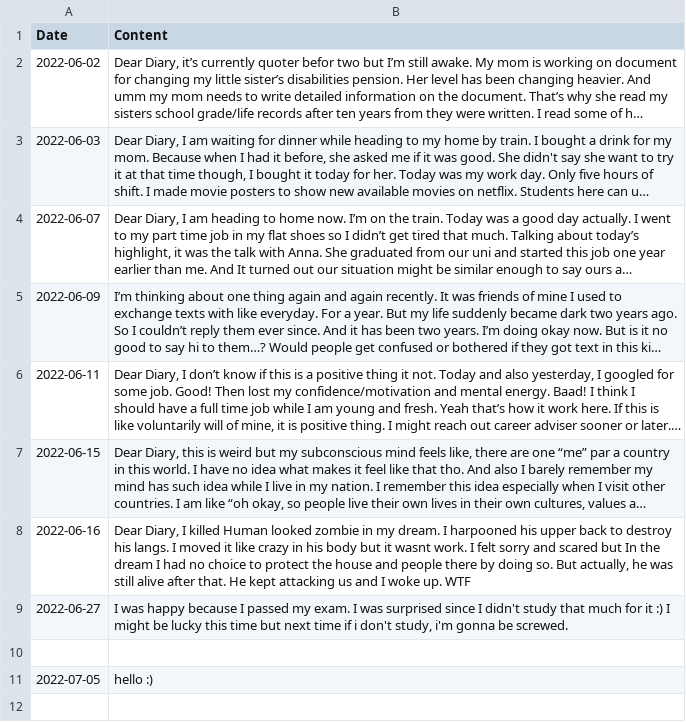
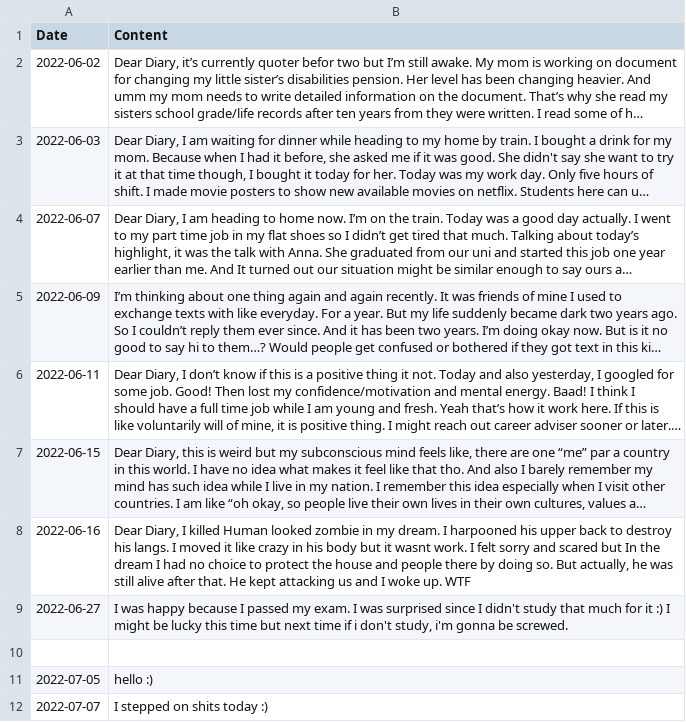
Before and after one commit to juliadiepho/nlp_application, a CSV file: test.csv, drawn as a sheet; long unchanged cells end in …; the diff names each change by its address in the sheet, - before the commit and + after, or states it on an @@ line.

Commit message:
test.csv changed for testing purpose

```diff
--- a/test.csv
+++ b/test.csv
+row 12: 2022-07-07 | I stepped on shits today :)
```
